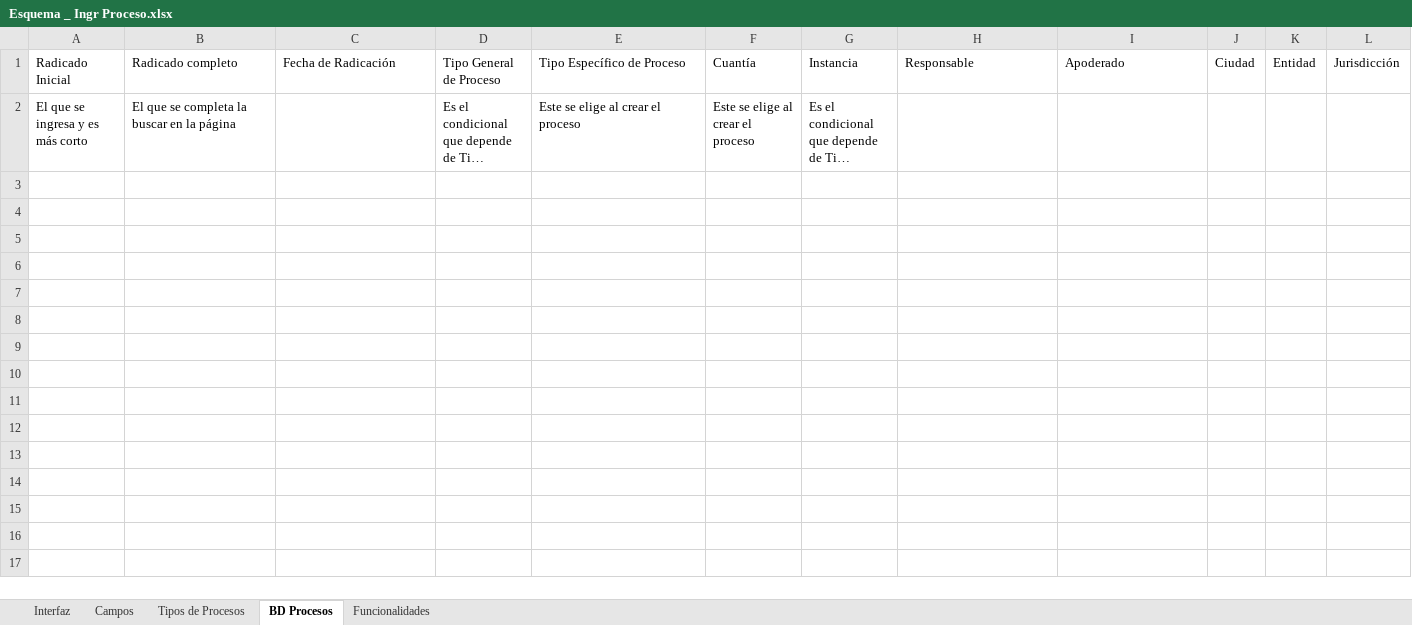
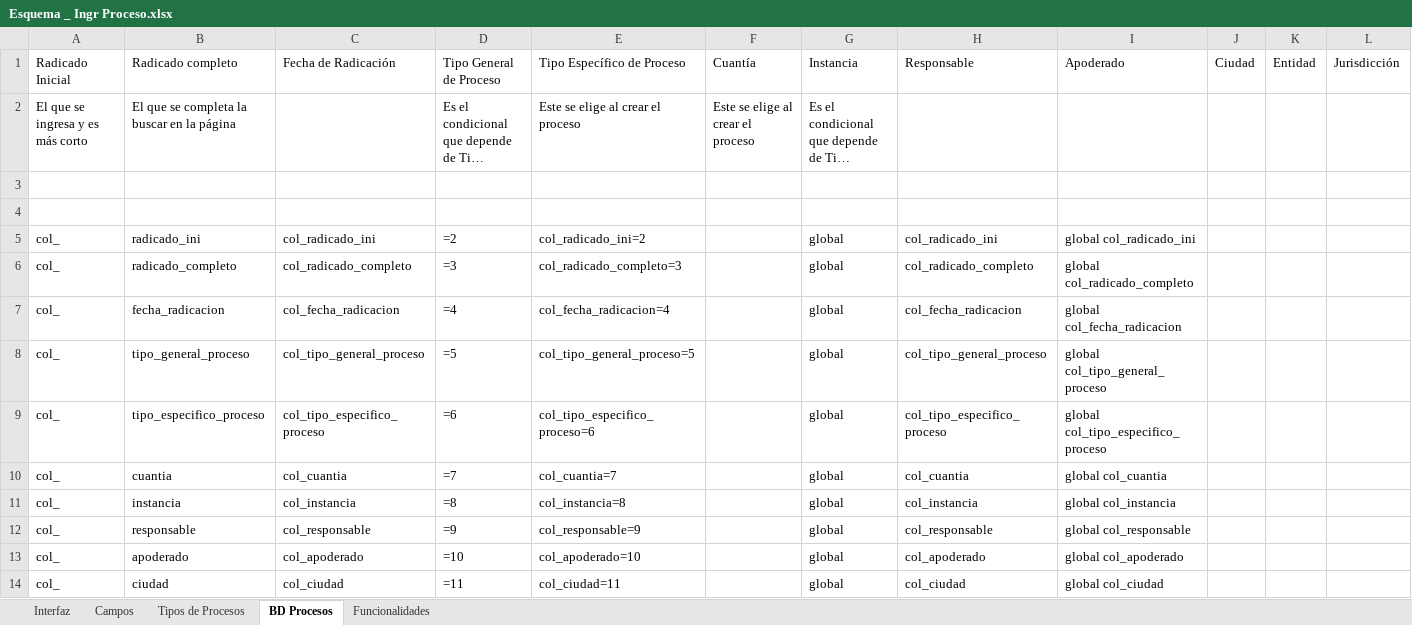
Before and after one commit to CesarTabares/Cinco-Project, an Excel workbook: Esquema _ Ingr Proceso.xlsx, sheet BD Procesos, drawn as a sheet; only a part is shown; long unchanged cells end in …; values as stored, in another font and other column widths than the file's, no borders; rows hold the shown columns only; the diff covers the shown part only; the diff names each change by its address in the sheet, - before the commit and + after, or states it on an @@ line.

```diff
--- a/Esquema _ Ingr Proceso.xlsx (sheet BD Procesos)
+++ b/Esquema _ Ingr Proceso.xlsx (sheet BD Procesos)
+row 3: (empty)
+row 4: (empty)
+row 5: col_ | radicado_ini | col_radicado_ini | =2 | col_radicado_ini=2 |  | global | col_radicado_ini | global col_radicado_ini
+row 6: col_ | radicado_completo | col_radicado_completo | =3 | col_radicado_completo=3 |  | global | col_radicado_completo | global col_radicado_completo
+row 7: col_ | fecha_radicacion | col_fecha_radicacion | =4 | col_fecha_radicacion=4 |  | global | col_fecha_radicacion | global col_fecha_radicacion
+row 8: col_ | tipo_general_proceso | col_tipo_general_proceso | =5 | col_tipo_general_proceso=5 |  | global | col_tipo_general_proceso | global col_tipo_general_proceso
+row 9: col_ | tipo_especifico_proceso | col_tipo_especifico_proceso | =6 | col_tipo_especifico_proceso=6 |  | global | col_tipo_especifico_proceso | global col_tipo_especifico_proceso
+row 10: col_ | cuantia | col_cuantia | =7 | col_cuantia=7 |  | global | col_cuantia | global col_cuantia
+row 11: col_ | instancia | col_instancia | =8 | col_instancia=8 |  | global | col_instancia | global col_instancia
+row 12: col_ | responsable | col_responsable | =9 | col_responsable=9 |  | global | col_responsable | global col_responsable
+row 13: col_ | apoderado | col_apoderado | =10 | col_apoderado=10 |  | global | col_apoderado | global col_apoderado
+row 14: col_ | ciudad | col_ciudad | =11 | col_ciudad=11 |  | global | col_ciudad | global col_ciudad
```
Also changed, not shown: 12 added rows elsewhere in this sheet, Database-Process.xlsx, Lists.xlsx, 2 other files.
